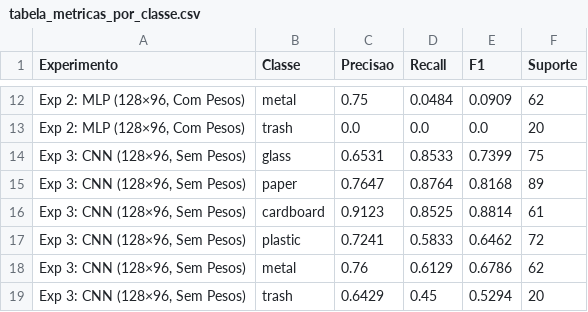
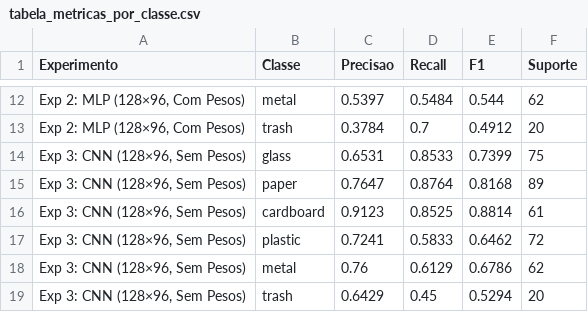
Before and after one commit to ChicoXavier/trashnet-rna-unifor, a CSV file: results/tabela_metricas_por_classe.csv, drawn as a sheet; only a part is shown, gaps mark what is left out; the diff covers the shown part only.

```diff
--- a/results/tabela_metricas_por_classe.csv
+++ b/results/tabela_metricas_por_classe.csv
@@ -12,3 +12,3 @@ Experimento,Classe,Precisao,Recall,F1,Suporte
-"Exp 2: MLP (128×96, Com Pesos)",metal,0.75,0.0484,0.0909,62
-"Exp 2: MLP (128×96, Com Pesos)",trash,0.0,0.0,0.0,20
+"Exp 2: MLP (128×96, Com Pesos)",metal,0.5397,0.5484,0.544,62
+"Exp 2: MLP (128×96, Com Pesos)",trash,0.3784,0.7,0.4912,20
 "Exp 3: CNN (128×96, Sem Pesos)",glass,0.6531,0.8533,0.7399,75
```
Also changed, not shown: 30 edited cells elsewhere in this file, results/history_exp1_mlp_128x96_sem_pesos.csv, results/history_exp2_mlp_128x96_com_pesos.csv, 16 other files.
